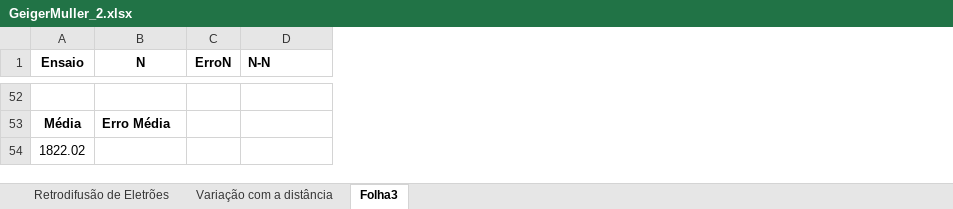
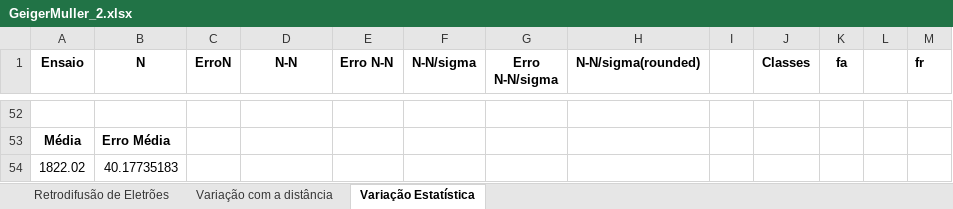
Before and after one commit to joaofbravo/LFRA_LFEA, an Excel workbook: geigermuller/GeigerMuller_2.xlsx, sheet Variação Estatística, drawn as a sheet; only a part is shown, gaps mark what is left out; values as stored, in another font and other column widths than the file's, no borders; the diff covers the shown part only; the diff names each change by its address in the sheet, - before the commit and + after, or states it on an @@ line.

```diff
--- a/geigermuller/GeigerMuller_2.xlsx (sheet Variação Estatística)
+++ b/geigermuller/GeigerMuller_2.xlsx (sheet Variação Estatística)
-sheet tab: Folha3
+sheet tab: Variação Estatística
+column E (Erro N-N), empty
+column F (N-N/sigma), empty
+column G (Erro N-N/sigma), empty
+column H (N-N/sigma(rounded)), empty
+column I, empty
+column J (Classes), empty
+column K (fa), empty
+column L, empty
+column M (fr), empty
-D1 alignment: left
+D1 alignment: center
-B54 (N): (empty)
+B54 (N): 40.17735183
```
Also changed, not shown: 50 edited cells elsewhere in this sheet, sheet Retrodifusão de Eletrões, sheet Variação com a distância, formulas that keep their value.
